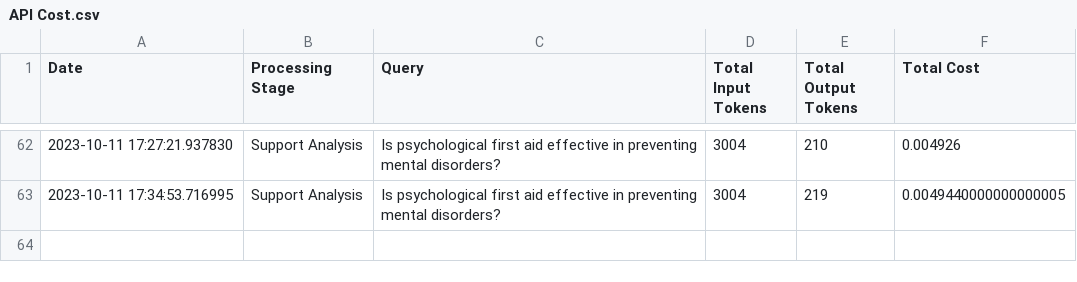
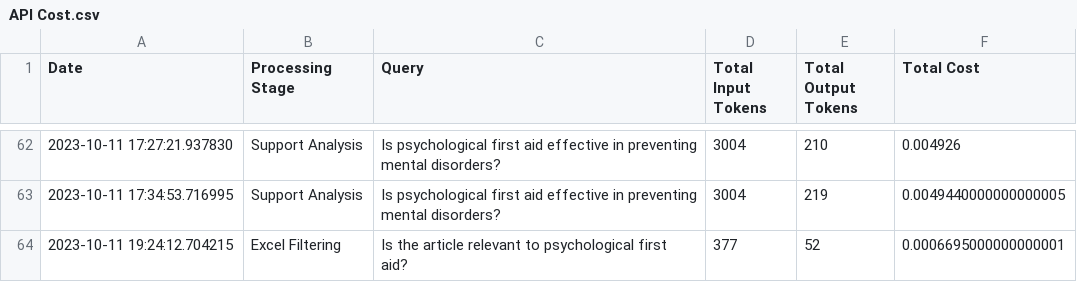
Before and after one commit to hwhmervyn/BT4103_Capstone_MHA, a CSV file: cost_breakdown/API Cost.csv, drawn as a sheet; only a part is shown, gaps mark what is left out; the diff names each change by its address in the sheet, - before the commit and + after, or states it on an @@ line.

```diff
--- a/cost_breakdown/API Cost.csv
+++ b/cost_breakdown/API Cost.csv
+row 64: 2023-10-11 19:24:12.704215 | Excel Filtering | Is the article relevant to psychological first aid? | 377 | 52 | 0.0006695000000000001
```
Also changed, not shown: 3 other files.
